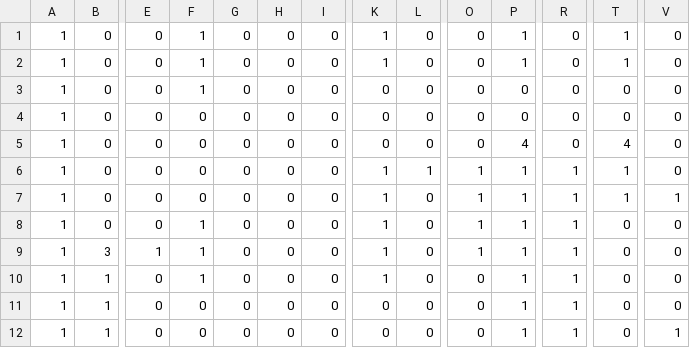
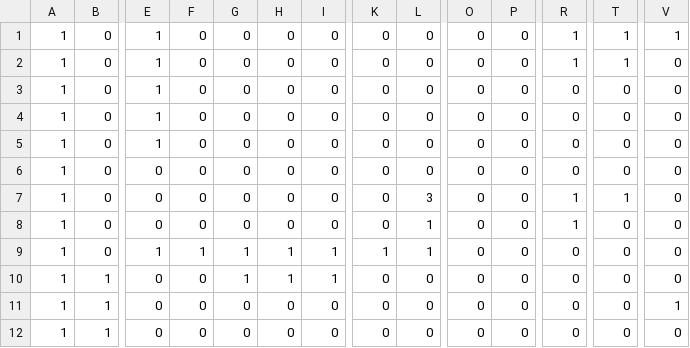
Before and after one commit to reizi-ara/Duel, a CSV file: Project1/Project1/stage04.csv, drawn as a sheet; only a part is shown, gaps mark what is left out; removed rows and columns are numbered as before the commit, all else as after; rows hold the shown columns only; the diff covers the shown part only; the diff names each change by its address in the sheet, - before the commit and + after, or states it on an @@ line.

```diff
--- a/Project1/Project1/stage04.csv
+++ b/Project1/Project1/stage04.csv
+row 1: 1 | 0 | 1 | 0 | 0 | 0 | 0 | 0 | 0 | 0 | 0 | 1 | 1 | 1
+row 2: 1 | 0 | 1 | 0 | 0 | 0 | 0 | 0 | 0 | 0 | 0 | 1 | 1 | 0
-E3:E5: 0
+E3:E5: 1
-F3:F5: 1
+F3:F5: 0
-K3:K4: 1
+K3:K4: 0
-P3:P4: 1
+P3:P4: 0
-T3:T4: 1
+T3:T4: 0
-row 5: 1 | 0 | 0 | 0 | 0 | 0 | 0 | 0 | 0 | 0 | 4 | 0 | 4 | 0
-K7: 1
+K7: 0
-L7: 1
+L7: 3
-O7: 1
+O7: 0
-P7: 1
+P7: 0
-row 7: 1 | 0 | 0 | 0 | 0 | 0 | 0 | 1 | 0 | 1 | 1 | 1 | 1 | 1
-F8: 1
+F8: 0
-K8: 1
+K8: 0
-L8:L9: 0
+L8:L9: 1
-O8:O9: 1
+O8:O9: 0
-P8:P12: 1
+P8:P12: 0
-B9: 3
+B9: 0
-G9:G10: 0
+G9:G10: 1
-H9:H10: 0
+H9:H10: 1
-I9:I10: 0
+I9:I10: 1
-R9:R12: 1
+R9:R12: 0
-F10: 1
+F10: 0
-K10: 1
+K10: 0
-V11: 0
+V11: 1
-V12: 1
+V12: 0
```
Also changed, not shown: 37 edited cells elsewhere in this file, Project1/Project1/stage01.csv, Project1/Project1/stage02.csv, 3 other files.
